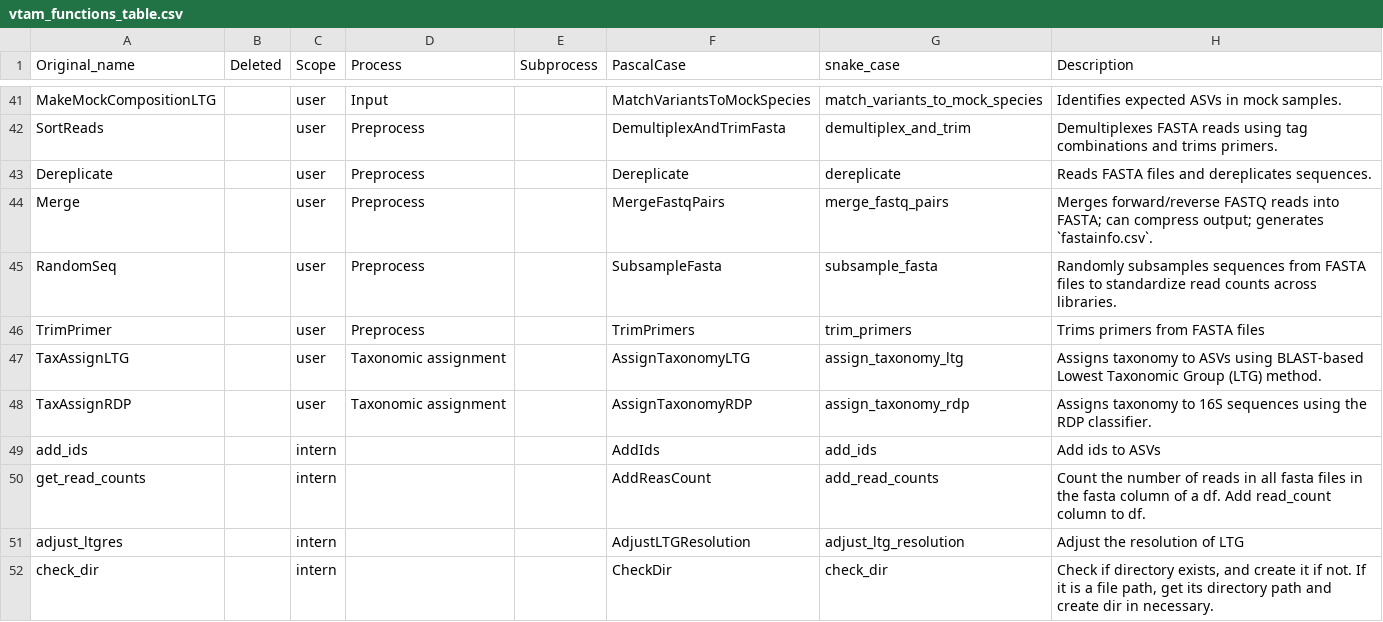
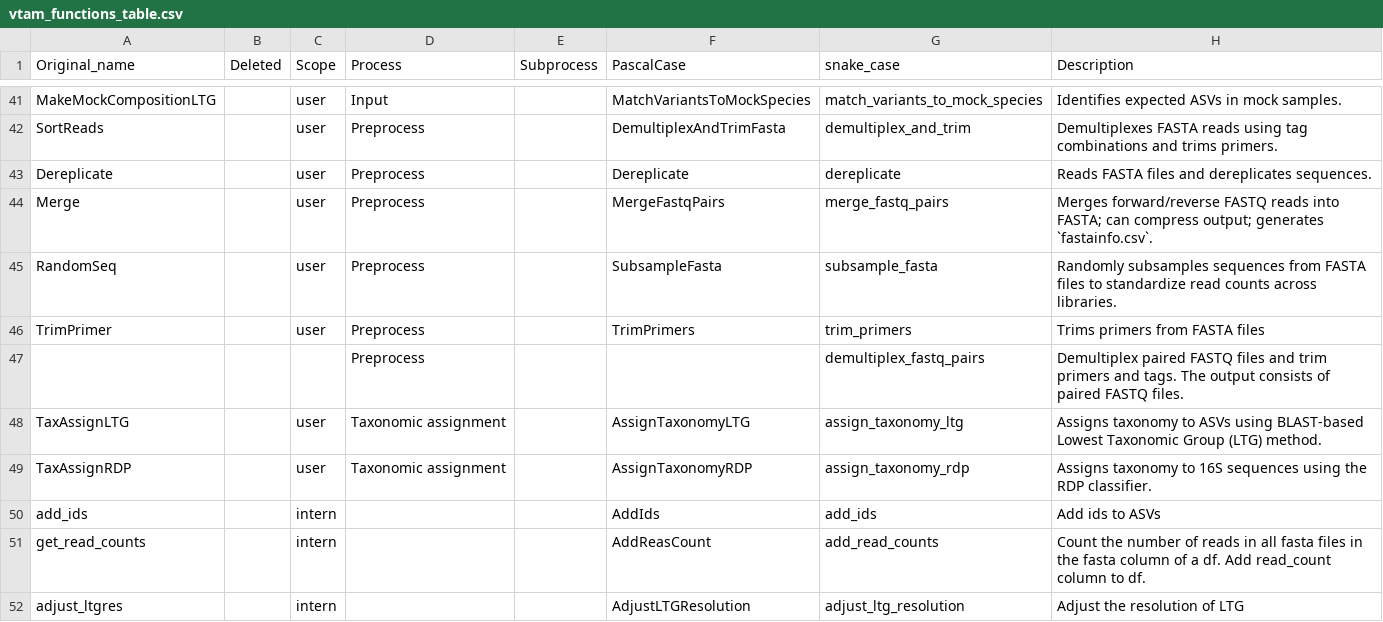
Before and after one commit to meglecz/vtamR, a CSV file: divers/vtam_functions_table.csv, drawn as a sheet; only a part is shown, gaps mark what is left out; the shorter side is filled out with more unchanged rows; the diff names each change by its address in the sheet, - before the commit and + after, or states it on an @@ line.

```diff
--- a/divers/vtam_functions_table.csv
+++ b/divers/vtam_functions_table.csv
+row 47:  |  |  | Preprocess |  |  | demultiplex_fastq_pairs | Demultiplex paired FASTQ files and trim primers and tags. The output consists of paired FASTQ files.
```
Also changed, not shown: 19 other files.
